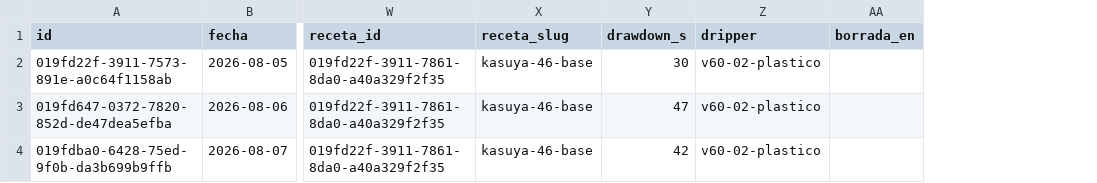
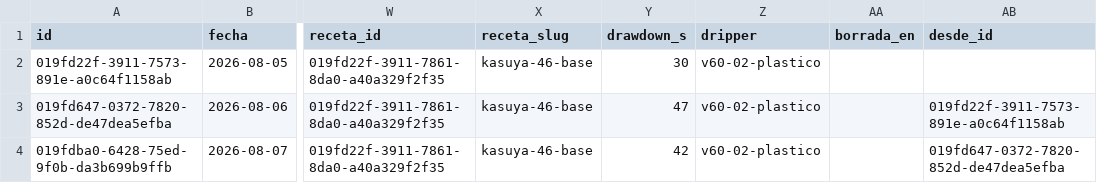
Before and after one commit to Krahegwen/coffee-data, a CSV file: datos/extracciones.csv, drawn as a sheet; only a part is shown, gaps mark what is left out; the diff names each change by its address in the sheet, - before the commit and + after, or states it on an @@ line.

```diff
--- a/datos/extracciones.csv
+++ b/datos/extracciones.csv
+column AB (desde_id), rows 3-4: 019fd22f-3911-7573-891e-a0c64f1158ab | 019fd647-0372-7820-852d-de47dea5efba
```
Also changed, not shown: 4 other files.
